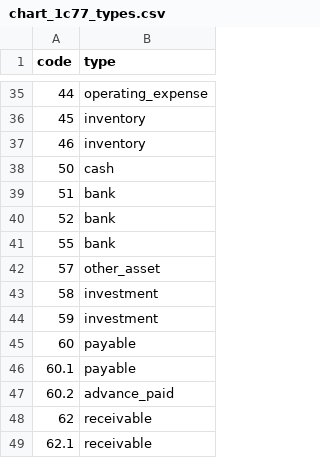
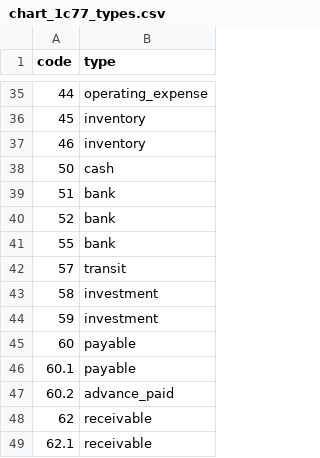
Before and after one commit to zaurww/modern-gl, a CSV file: src/modern_gl/infrastructure/templates/chart_1c77_types.csv, drawn as a sheet; only a part is shown, gaps mark what is left out.

```diff
--- a/src/modern_gl/infrastructure/templates/chart_1c77_types.csv
+++ b/src/modern_gl/infrastructure/templates/chart_1c77_types.csv
@@ -41,3 +41,3 @@ code;type
 55;bank
-57;other_asset
+57;transit
 58;investment
```
Also changed, not shown: src/modern_gl/infrastructure/templates/chart_classic_az.csv, src/modern_gl/infrastructure/templates/chart_classic_ru.csv, 13 other files.
